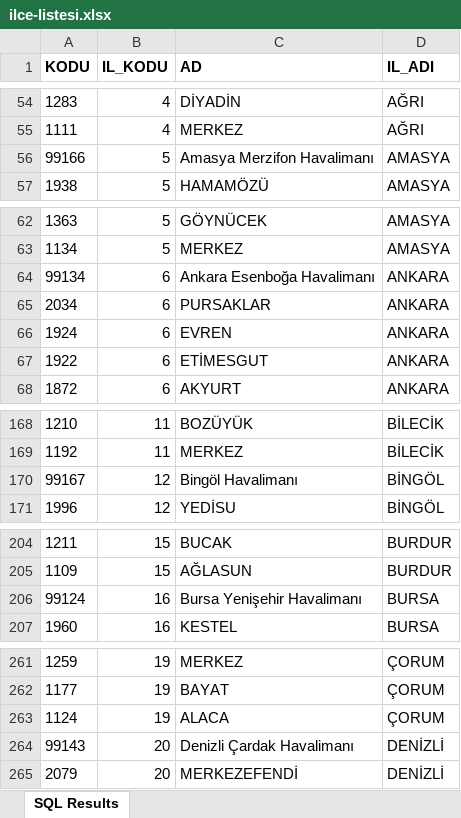
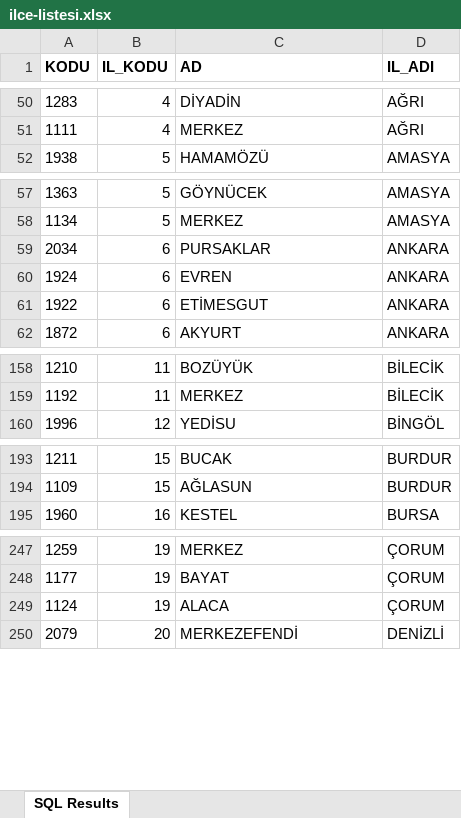
Before and after one commit to Ali-Berk/Ayvaz-Otomotiv-Stock-Managetment-GUI, an Excel workbook: ilce-listesi.xlsx, sheet SQL Results, drawn as a sheet; only a part is shown, gaps mark what is left out; values as stored, in another font and other column widths than the file's, no borders; the diff covers the shown part only; the diff names each change by its address in the sheet, - before the commit and + after, or states it on an @@ line.

```diff
--- a/ilce-listesi.xlsx (sheet SQL Results)
+++ b/ilce-listesi.xlsx (sheet SQL Results)
-row 56: 99166 | 5 | Amasya Merzifon Havalimanı | AMASYA
-row 64: 99134 | 6 | Ankara Esenboğa Havalimanı | ANKARA
-row 170: 99167 | 12 | Bingöl Havalimanı | BİNGÖL
-row 206: 99124 | 16 | Bursa Yenişehir Havalimanı | BURSA
-row 264: 99143 | 20 | Denizli Çardak Havalimanı | DENİZLİ
```
Also changed, not shown: 51 removed rows elsewhere in this sheet, 6 other files.
